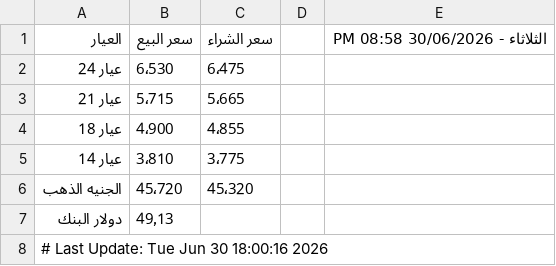
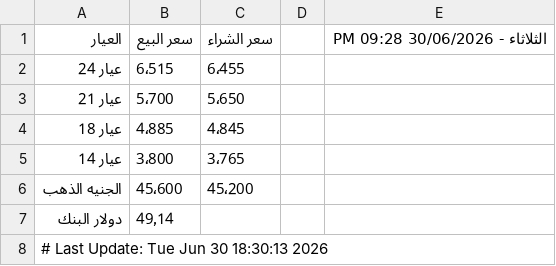
Before and after one commit to abodaapp-hash/-update_gold_prices.py, a CSV file: data/gold_prices.csv, drawn as a sheet.

```diff
--- a/data/gold_prices.csv
+++ b/data/gold_prices.csv
@@ -1,8 +1,8 @@
-العيار,سعر البيع,سعر الشراء,,الثلاثاء - 30/06/2026 08:58 PM
-عيار 24,6٬530,6٬475,,
-عيار 21,5٬715,5٬665,,
-عيار 18,4٬900,4٬855,,
-عيار 14,3٬810,3٬775,,
-الجنيه الذهب,45٬720,45٬320,,
-دولار البنك,49٫13,,,
-# Last Update: Tue Jun 30 18:00:16 2026
+العيار,سعر البيع,سعر الشراء,,الثلاثاء - 30/06/2026 09:28 PM
+عيار 24,6٬515,6٬455,,
+عيار 21,5٬700,5٬650,,
+عيار 18,4٬885,4٬845,,
+عيار 14,3٬800,3٬765,,
+الجنيه الذهب,45٬600,45٬200,,
+دولار البنك,49٫14,,,
+# Last Update: Tue Jun 30 18:30:13 2026
```
